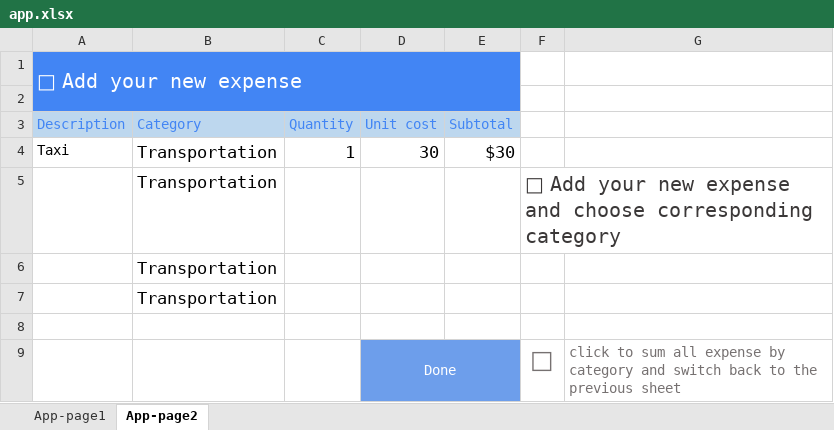
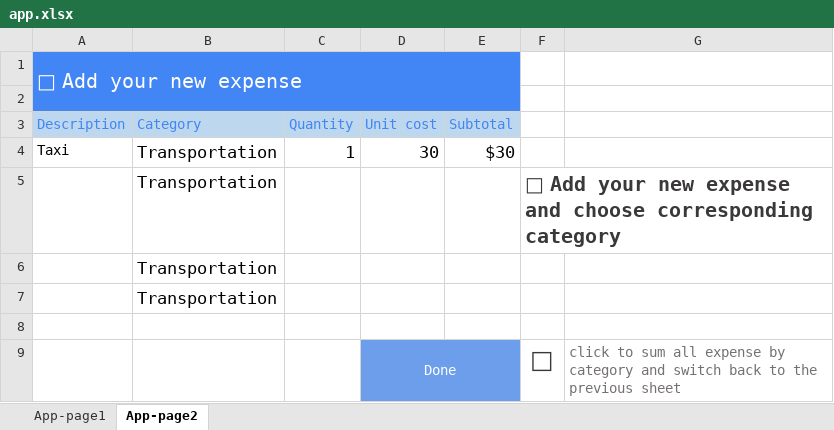
Before and after one commit to keikai/keikai-tutorial, an Excel workbook: src/main/webapp/WEB-INF/book/app.xlsx, sheet App-page2, drawn as a sheet; values as stored, in another font and other column widths than the file's, no borders; the diff names each change by its address in the sheet, - before the commit and + after, or states it on an @@ line.

```diff
--- a/src/main/webapp/WEB-INF/book/app.xlsx (sheet App-page2)
+++ b/src/main/webapp/WEB-INF/book/app.xlsx (sheet App-page2)
-F5 bold: off
+F5 bold: on
@@ F9 bold: off → on, text colour: #767171 → #3B3838 @@
```
Also changed, not shown: sheet App-page1, 1 other file.
